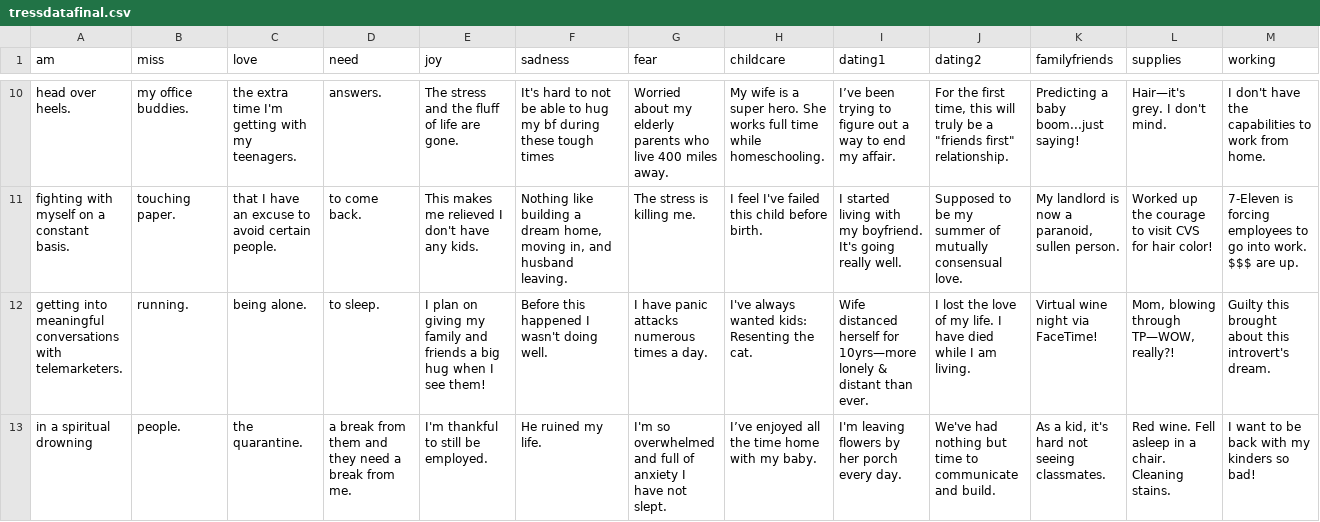
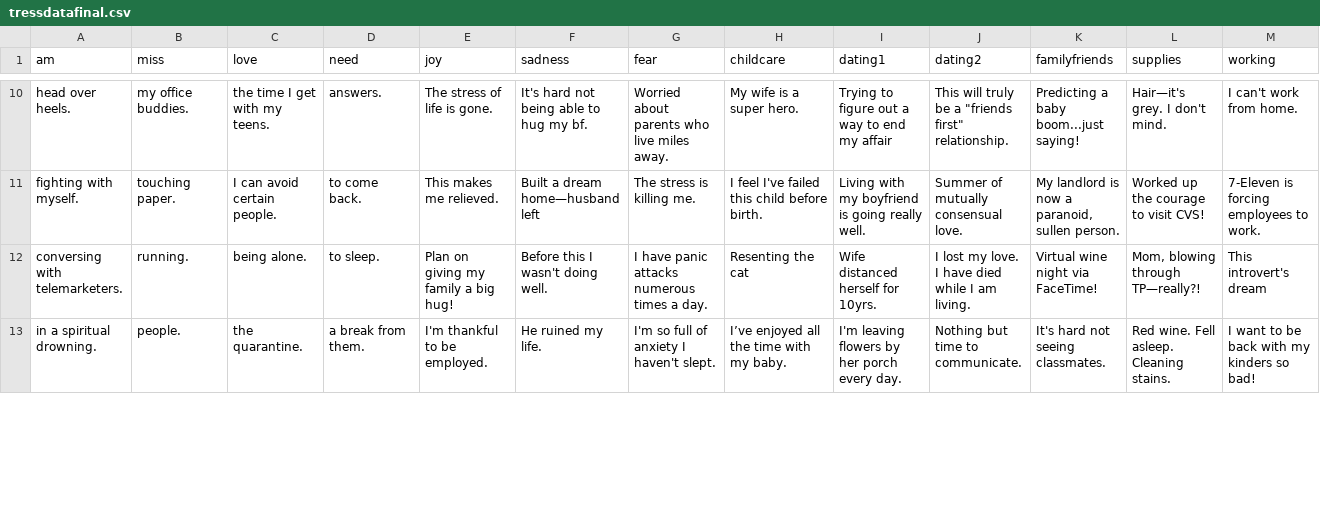
Before and after one commit to nickharb/tempo, a CSV file: data/tressdatafinal.csv, drawn as a sheet; only a part is shown, gaps mark what is left out; the diff covers the shown part only; the diff names each change by its address in the sheet, - before the commit and + after, or states it on an @@ line.

```diff
--- a/data/tressdatafinal.csv
+++ b/data/tressdatafinal.csv
-C10 (love): the extra time I'm getting with my teenagers.
+C10 (love): the time I get with my teens.
-E10 (joy): The stress and the fluff of life are gone.
+E10 (joy): The stress of life is gone.
-F10 (sadness): It's hard to not be able to hug my bf during these tough times
+F10 (sadness): It's hard not being able to hug my bf.
-G10 (fear): Worried about my elderly parents who live 400 miles away.
+G10 (fear): Worried about parents who live miles away.
-H10 (childcare): My wife is a super hero. She works full time while homeschooling.
+H10 (childcare): My wife is a super hero.
-I10 (dating1): I’ve been trying to figure out a way to end my affair.
+I10 (dating1): Trying to figure out a way to end my affair
-J10 (dating2): For the first time, this will truly…
+J10 (dating2): This will truly…
-M10 (working): I don't have the capabilities to work from home.
+M10 (working): I can't work from home.
-A11 (am): fighting with myself on a constant basis.
+A11 (am): fighting with myself.
-C11 (love): that I have an excuse to avoid certain people.
+C11 (love): I can avoid certain people.
-E11 (joy): This makes me relieved I don't have any kids.
+E11 (joy): This makes me relieved.
-F11 (sadness): Nothing like building a dream home, moving in, and husband leaving.
+F11 (sadness): Built a dream home—husband left
-I11 (dating1): I started living with my boyfriend. It's going really…
+I11 (dating1): Living with my boyfriend is going really…
-J11 (dating2): Supposed to be my summer of mutually consensual love.
+J11 (dating2): Summer of mutually consensual love.
-L11 (supplies): Worked up the courage to visit CVS for hair color!
+L11 (supplies): Worked up the courage to visit CVS!
-M11 (working): …employees to go into work. $$$ are up.
+M11 (working): …employees to work.
-A12 (am): getting into meaningful conversations with telemarketers.
+A12 (am): conversing with telemarketers.
-E12 (joy): I plan on giving my family and friends a big hug when I see them!
+E12 (joy): Plan on giving my family a big hug!
-F12 (sadness): Before this happened I wasn't doing well.
+F12 (sadness): Before this I wasn't doing well.
-H12 (childcare): I've always wanted kids: Resenting the cat.
+H12 (childcare): Resenting the cat
-I12 (dating1): …herself for 10yrs—more lonely & distant than ever.
+I12 (dating1): …herself for 10yrs.
-J12 (dating2): I lost the love of my life. I have…
+J12 (dating2): I lost my love. I have…
-L12 (supplies): Mom, blowing through TP—WOW, really?!
+L12 (supplies): Mom, blowing through TP—really?!
-M12 (working): Guilty this brought about this introvert's dream.
+M12 (working): This introvert's dream
-A13 (am): in a spiritual drowning
+A13 (am): in a spiritual drowning.
-D13 (need): a break from them and they need a break from me.
+D13 (need): a break from them.
-E13 (joy): I'm thankful to still be employed.
+E13 (joy): I'm thankful to be employed.
-G13 (fear): I'm so overwhelmed and full of anxiety I have not slept.
+G13 (fear): I'm so full of anxiety I haven't slept.
-H13 (childcare): I’ve enjoyed all the time home with my baby.
+H13 (childcare): I’ve enjoyed all the time with my baby.
-J13 (dating2): We've had nothing but time to communicate and build.
+J13 (dating2): Nothing but time to communicate.
-K13 (familyfriends): As a kid, it's hard not seeing classmates.
+K13 (familyfriends): It's hard not seeing classmates.
-L13 (supplies): Red wine. Fell asleep in a chair. Cleaning stains.
+L13 (supplies): Red wine. Fell asleep. Cleaning stains.
```
Also changed, not shown: 150 edited cells elsewhere in this file.
